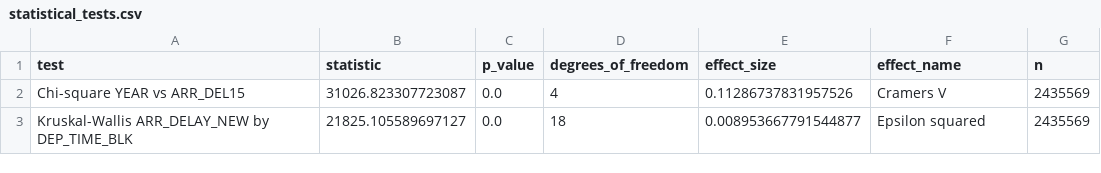
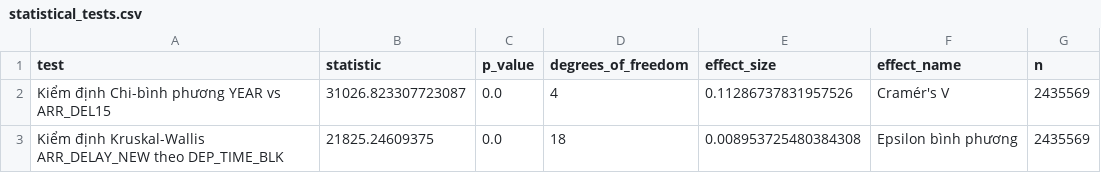
Before and after one commit to nhpnhpnhp/Airline_OTP_Analysis, a CSV file: reports/track_a/statistical_tests.csv, drawn as a sheet.

```diff
--- a/reports/track_a/statistical_tests.csv
+++ b/reports/track_a/statistical_tests.csv
@@ -1,3 +1,3 @@
 test,statistic,p_value,degrees_of_freedom,effect_size,effect_name,n
-Chi-square YEAR vs ARR_DEL15,31026.823307723087,0.0,4,0.11286737831957526,Cramers V,2435569
-Kruskal-Wallis ARR_DELAY_NEW by DEP_TIME_BLK,21825.105589697127,0.0,18,0.008953667791544877,Epsilon squared,2435569
+Kiểm định Chi-bình phương YEAR vs ARR_DEL15,31026.823307723087,0.0,4,0.11286737831957526,Cramér's V,2435569
+Kiểm định Kruskal-Wallis ARR_DELAY_NEW theo DEP_TIME_BLK,21825.24609375,0.0,18,0.008953725480384308,Epsilon bình phương,2435569
```
Also changed, not shown: reports/track_a/model_comparison.csv, reports/track_a/permutation_importance.csv, 17 other files.
